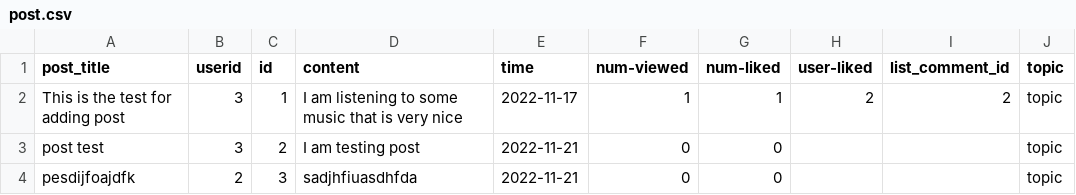
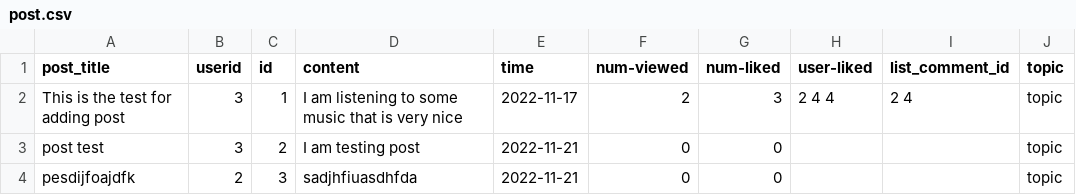
Before and after one commit to Anesthez/CSC-207-Group-Project-Group86, a CSV file: database/post.csv, drawn as a sheet.

```diff
--- a/database/post.csv
+++ b/database/post.csv
@@ -1,3 +1,3 @@
 post_title,userid,id,content,time,num-viewed,num-liked,user-liked,list_comment_id,topic
-This is the test for adding post,3,1,I am listening to some music that is very nice,2022-11-17,1,1,2,2,topic
+This is the test for adding post,3,1,I am listening to some music that is very nice,2022-11-17,2,3,2 4 4,2 4,topic
 post test,3,2,I am testing post,2022-11-21,0,0,,,topic
```
Also changed, not shown: 51 other files.
